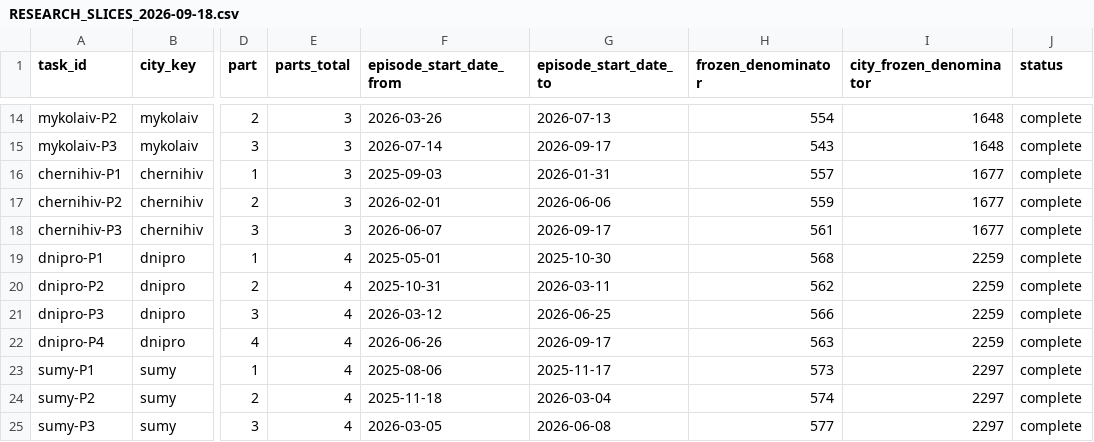
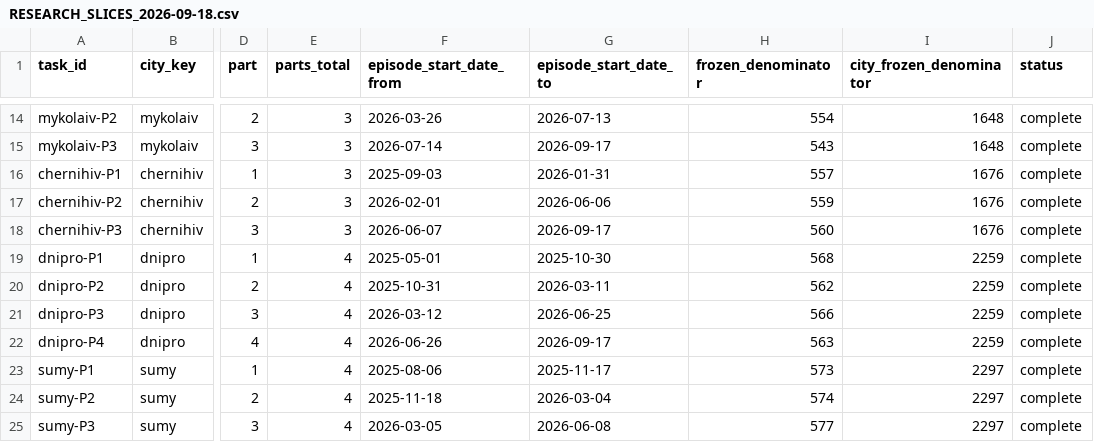
Before and after one commit to olegbalakin-cmyk/kyiv-air-alerts-grafana, a CSV file: kyiv-air-alerts-grafana/data/explosion_metric_handoff/RESEARCH_SLICES_2026-09-18.csv, drawn as a sheet; only a part is shown, gaps mark what is left out; the diff names each change by its address in the sheet, - before the commit and + after, or states it on an @@ line.

Commit message:
Correct Chernihiv frozen historical baseline

```diff
--- a/kyiv-air-alerts-grafana/data/explosion_metric_handoff/RESEARCH_SLICES_2026-09-18.csv
+++ b/kyiv-air-alerts-grafana/data/explosion_metric_handoff/RESEARCH_SLICES_2026-09-18.csv
-I16:I18 (city_frozen_denominator): 1677
+I16:I18 (city_frozen_denominator): 1676
-H18 (frozen_denominator): 561
+H18 (frozen_denominator): 560
```
